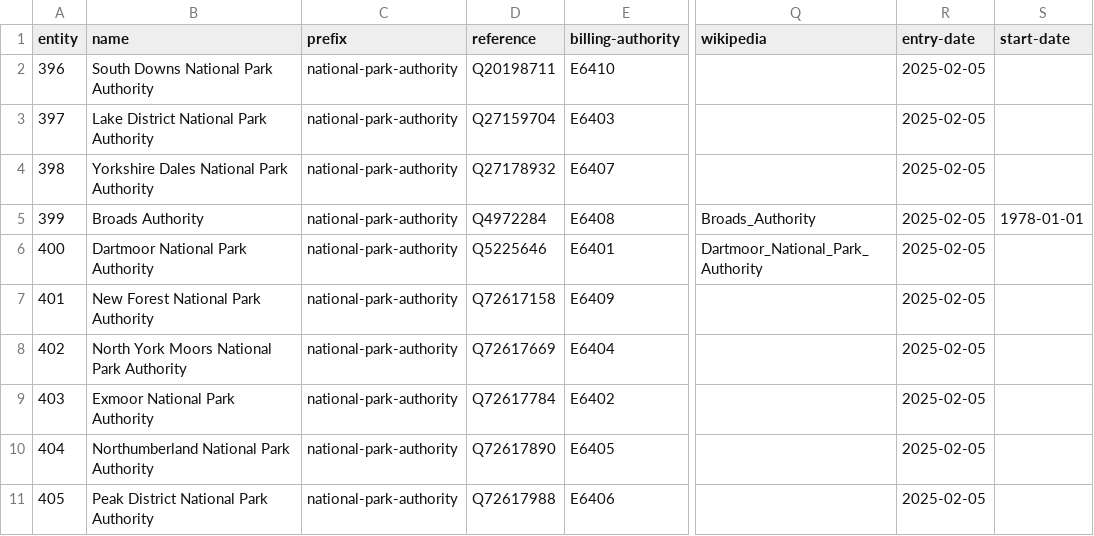
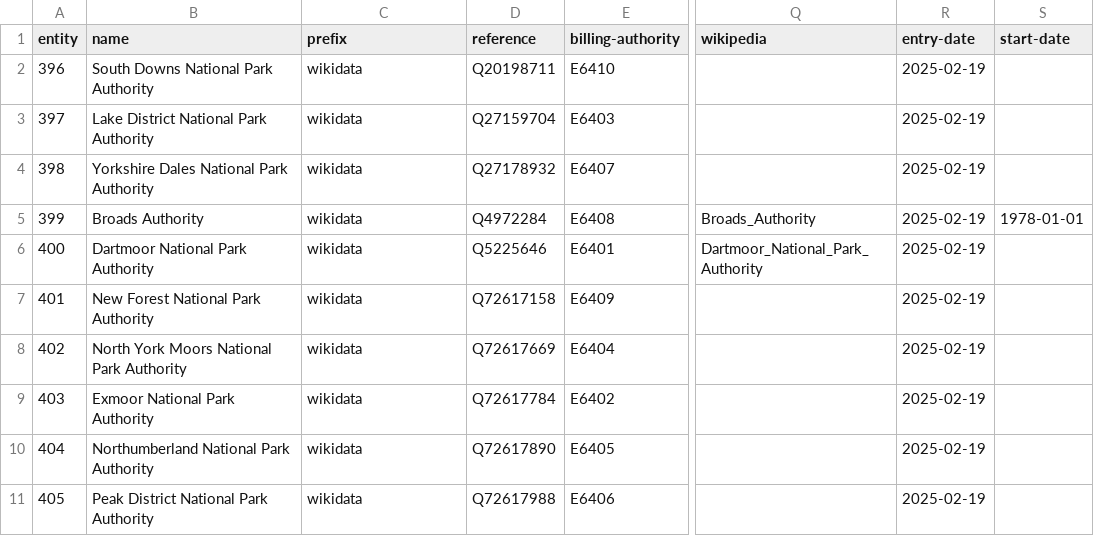
Before and after one commit to digital-land/dluhc-datasets, a CSV file: data/registers/national-park-authority.csv, drawn as a sheet; only a part is shown, gaps mark what is left out; the diff names each change by its address in the sheet, - before the commit and + after, or states it on an @@ line.

```diff
--- a/data/registers/national-park-authority.csv
+++ b/data/registers/national-park-authority.csv
-C2:C11 (prefix): national-park-authority
+C2:C11 (prefix): wikidata
-R2:R11 (entry-date): 2025-02-05
+R2:R11 (entry-date): 2025-02-19
```
